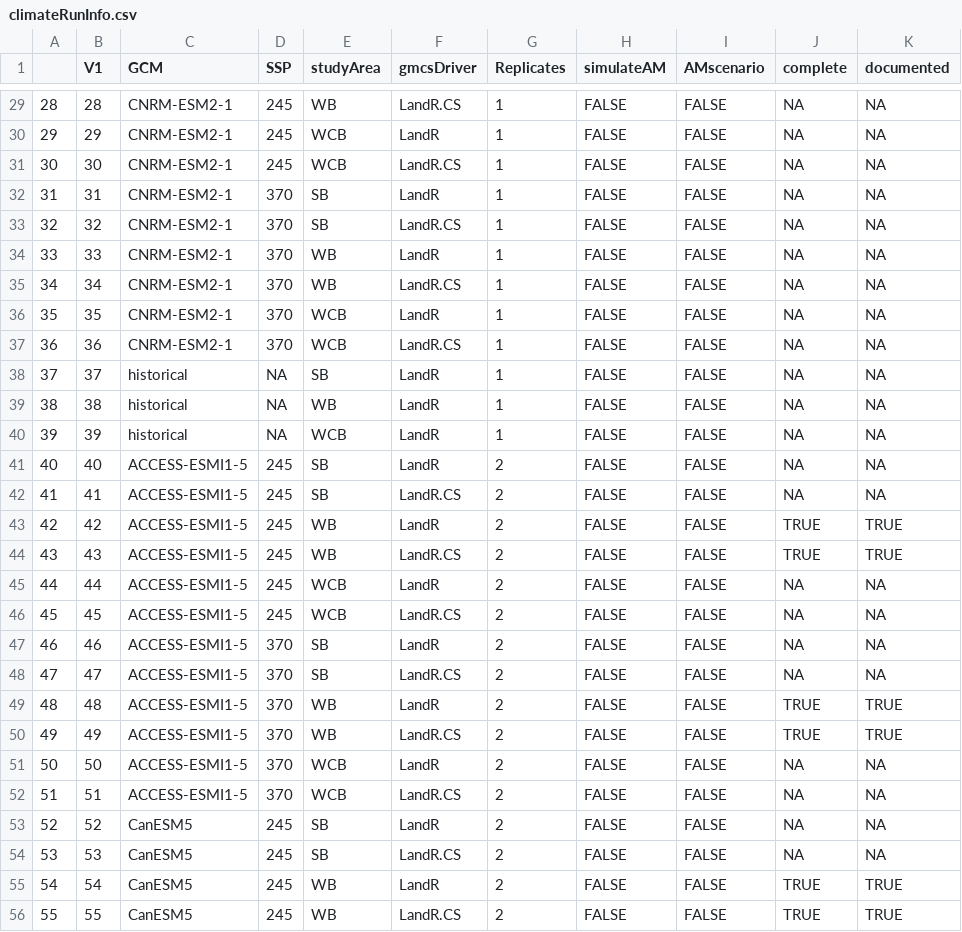
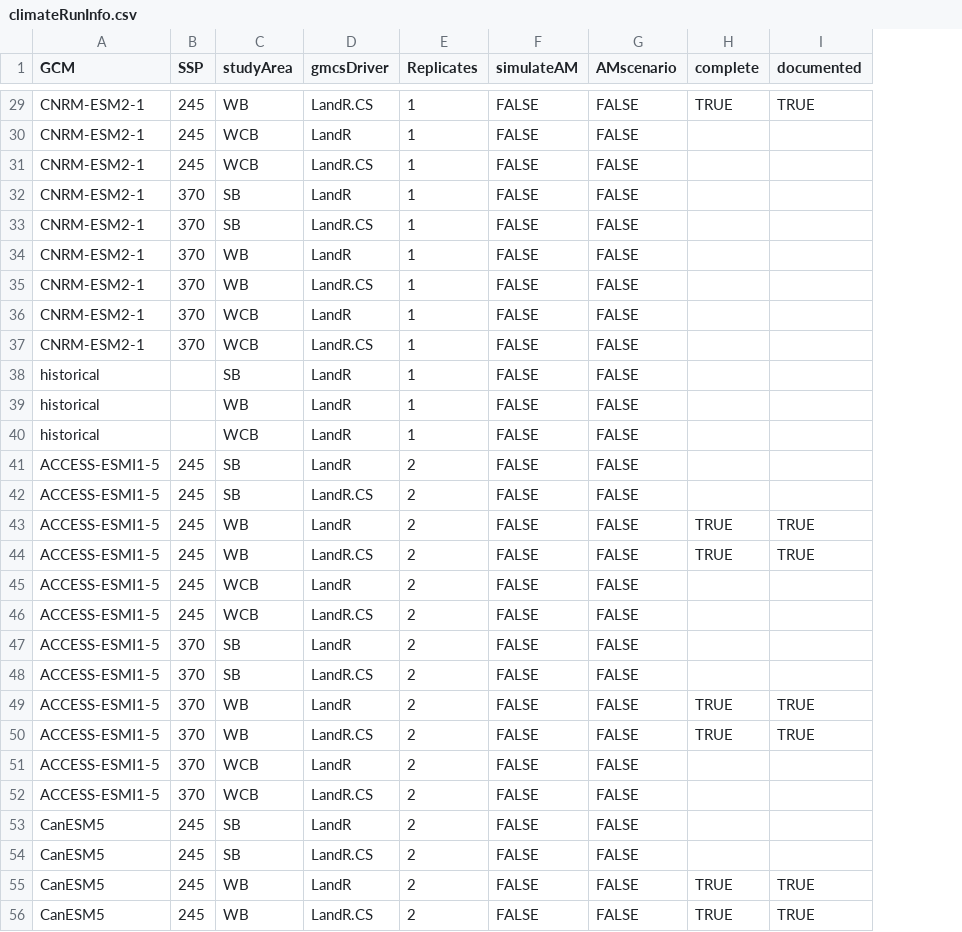
Before and after one commit to ianmseddy/RIAlandscapes, a CSV file: climateRunInfo.csv, drawn as a sheet; only a part is shown, gaps mark what is left out; removed rows and columns are numbered as before the commit, all else as after; the diff covers the shown part only; the diff names each change by its address in the sheet, - before the commit and + after, or states it on an @@ line.

```diff
--- a/climateRunInfo.csv
+++ b/climateRunInfo.csv
-column A, rows 29-56: 28 | 29 | 30 | 31 | 32 | 33 | 34 | 35 | 36 | 37 | 38 | 39 | 40 | 41 | 42 | 43 | 44 | 45 | 46 | 47 | 48 | 49 | 50 | 51 | 52 | 53 | 54 | 55
-column B (V1), rows 29-56: 28 | 29 | 30 | 31 | 32 | 33 | 34 | 35 | 36 | 37 | 38 | 39 | 40 | 41 | 42 | 43 | 44 | 45 | 46 | 47 | 48 | 49 | 50 | 51 | 52 | 53 | 54 | 55
-H29 (complete): NA
+H29 (complete): TRUE
-I29 (documented): NA
+I29 (documented): TRUE
-H30:H42 (complete): NA
+H30:H42 (complete): (empty)
-I30:I42 (documented): NA
+I30:I42 (documented): (empty)
-B38:B40 (SSP): NA
+B38:B40 (SSP): (empty)
-H45:H48 (complete): NA
+H45:H48 (complete): (empty)
-I45:I48 (documented): NA
+I45:I48 (documented): (empty)
-H51:H54 (complete): NA
+H51:H54 (complete): (empty)
-I51:I54 (documented): NA
+I51:I54 (documented): (empty)
```
Also changed, not shown: 100 edited cells elsewhere in this file, 1 other file.
